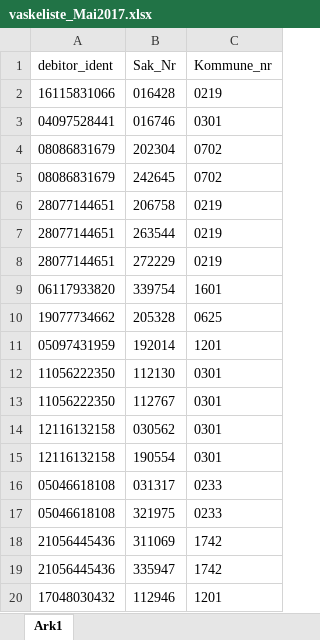
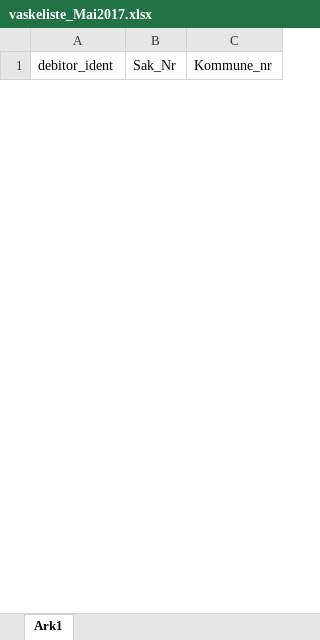
Before and after one commit to magarpr/UIPath-1, an Excel workbook: Vasklister/Excel/vaskeliste_Mai2017.xlsx, sheet Ark1, drawn as a sheet; only a part is shown; values as stored, in another font and other column widths than the file's, no borders; removed rows and columns are numbered as before the commit, all else as after; the diff covers the shown part only; the diff names each change by its address in the sheet, - before the commit and + after, or states it on an @@ line.

```diff
--- a/Vasklister/Excel/vaskeliste_Mai2017.xlsx (sheet Ark1)
+++ b/Vasklister/Excel/vaskeliste_Mai2017.xlsx (sheet Ark1)
-row 2: 16115831066 | 016428 | 0219
-row 3: 04097528441 | 016746 | 0301
-row 4: 08086831679 | 202304 | 0702
-row 5: 08086831679 | 242645 | 0702
-row 6: 28077144651 | 206758 | 0219
-row 7: 28077144651 | 263544 | 0219
-row 8: 28077144651 | 272229 | 0219
-row 9: 06117933820 | 339754 | 1601
-row 10: 19077734662 | 205328 | 0625
-row 11: 05097431959 | 192014 | 1201
-row 12: 11056222350 | 112130 | 0301
-row 13: 11056222350 | 112767 | 0301
-row 14: 12116132158 | 030562 | 0301
-row 15: 12116132158 | 190554 | 0301
-row 16: 05046618108 | 031317 | 0233
-row 17: 05046618108 | 321975 | 0233
-row 18: 21056445436 | 311069 | 1742
-row 19: 21056445436 | 335947 | 1742
-row 20: 17048030432 | 112946 | 1201
```
Also changed, not shown: 10 added rows and 341 removed rows elsewhere in this sheet, Vasklister/Excel/vaskeliste_v1.0.xlsx, 14 other files.
